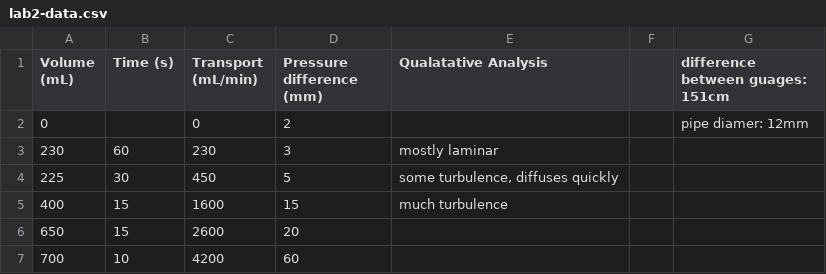
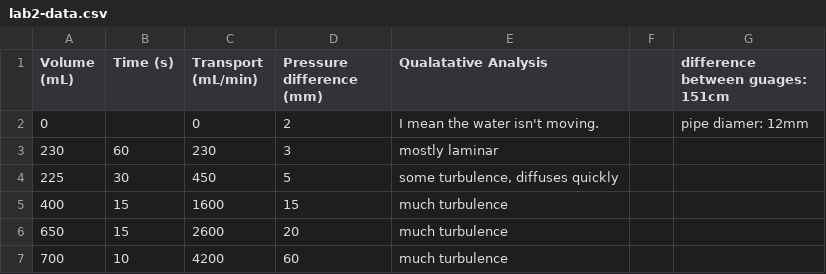
Before and after one commit to JEElsner/amath505, a CSV file: hw2/lab2-data.csv, drawn as a sheet.

```diff
--- a/hw2/lab2-data.csv
+++ b/hw2/lab2-data.csv
@@ -1,3 +1,3 @@
 Volume (mL),Time (s),Transport (mL/min),Pressure difference (mm),Qualatative Analysis,,difference between guages: 151cm
-0,,0,2,,,pipe diamer: 12mm
+0,,0,2,I mean the water isn't moving.,,pipe diamer: 12mm
 230,60,230,3,mostly laminar,,
@@ -5,3 +5,3 @@
 400,15,1600,15,much turbulence,,
-650,15,2600,20,,,
-700,10,4200,60,,,
+650,15,2600,20,much turbulence,,
+700,10,4200,60,much turbulence,,
```
Also changed, not shown: 1 other file.
